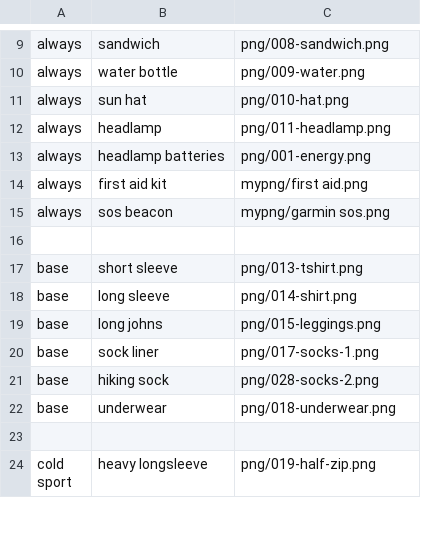
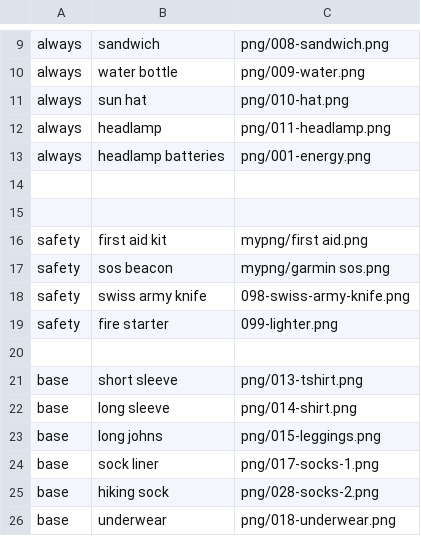
Before and after one commit to siliconscience/packhog, a CSV file: dist/packhog.csv, drawn as a sheet; only a part is shown, gaps mark what is left out; the shorter side is filled out with more unchanged rows.

Commit message:
Added safety category

```diff
--- a/dist/packhog.csv
+++ b/dist/packhog.csv
@@ -13,4 +13,8 @@ always,headlamp,png/011-headlamp.png
 always,headlamp batteries,png/001-energy.png
-always,first aid kit,mypng/first aid.png
-always,sos beacon,mypng/garmin sos.png
+
+
+safety,first aid kit,mypng/first aid.png
+safety,sos beacon,mypng/garmin sos.png
+safety,swiss army knife,098-swiss-army-knife.png
+safety,fire starter,099-lighter.png
 
```
Also changed, not shown: 4 other files.
